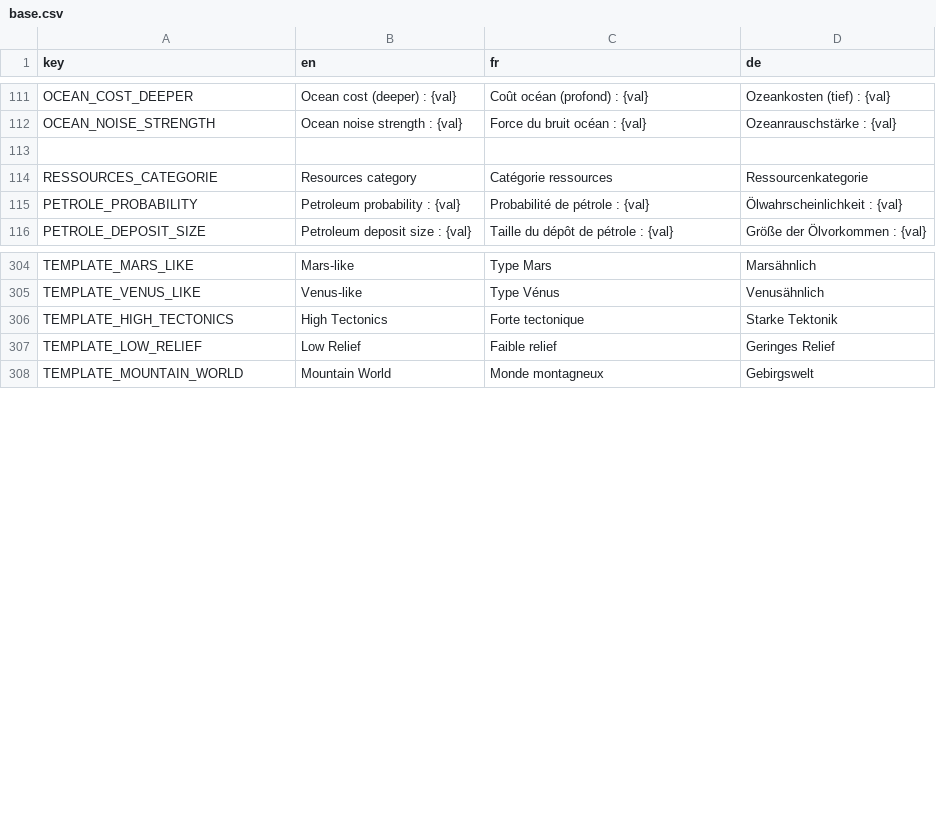
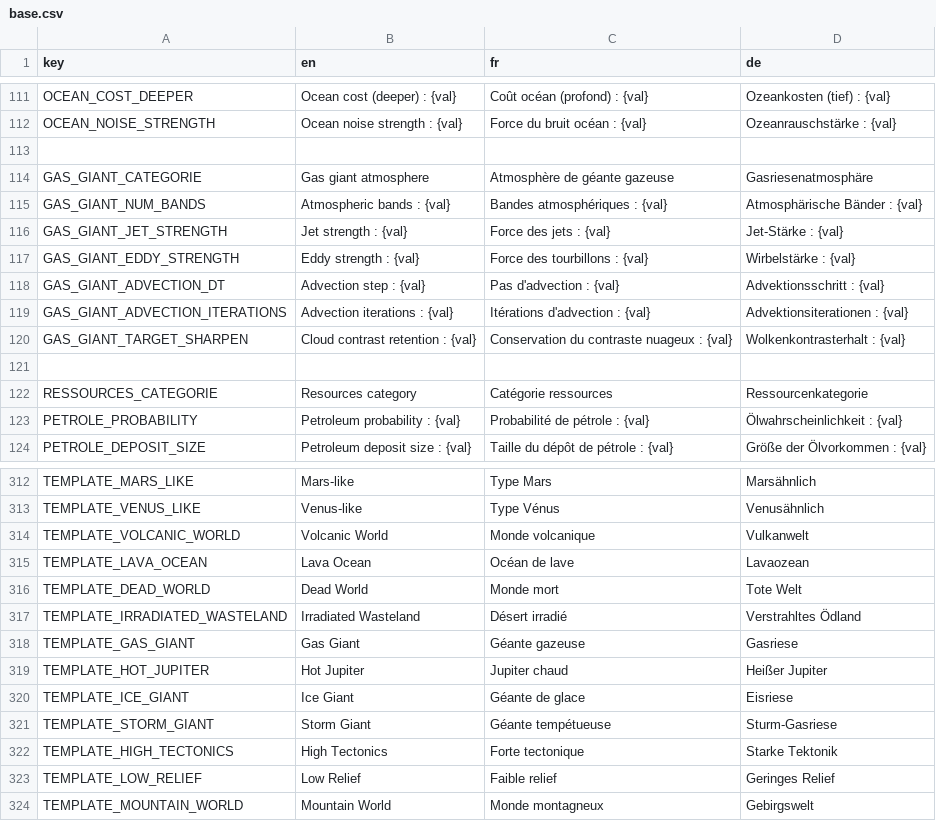
Before and after one commit to Jujedie/PlanetGenerator, a CSV file: data/translations/base.csv, drawn as a sheet; only a part is shown, gaps mark what is left out; the diff names each change by its address in the sheet, - before the commit and + after, or states it on an @@ line.

Commit message:
feat: Ajouter des modèles de planètes géantes gazeuses et mettre à jour les traductions

```diff
--- a/data/translations/base.csv
+++ b/data/translations/base.csv
+row 114: GAS_GIANT_CATEGORIE | Gas giant atmosphere | Atmosphère de géante gazeuse | Gasriesenatmosphäre
+row 115: GAS_GIANT_NUM_BANDS | Atmospheric bands : {val} | Bandes atmosphériques : {val} | Atmosphärische Bänder : {val}
+row 116: GAS_GIANT_JET_STRENGTH | Jet strength : {val} | Force des jets : {val} | Jet-Stärke : {val}
+row 117: GAS_GIANT_EDDY_STRENGTH | Eddy strength : {val} | Force des tourbillons : {val} | Wirbelstärke : {val}
+row 118: GAS_GIANT_ADVECTION_DT | Advection step : {val} | Pas d'advection : {val} | Advektionsschritt : {val}
+row 119: GAS_GIANT_ADVECTION_ITERATIONS | Advection iterations : {val} | Itérations d'advection : {val} | Advektionsiterationen : {val}
+row 120: GAS_GIANT_TARGET_SHARPEN | Cloud contrast retention : {val} | Conservation du contraste nuageux : {val} | Wolkenkontrasterhalt : {val}
+row 121: (empty)
+row 314: TEMPLATE_VOLCANIC_WORLD | Volcanic World | Monde volcanique | Vulkanwelt
+row 315: TEMPLATE_LAVA_OCEAN | Lava Ocean | Océan de lave | Lavaozean
+row 316: TEMPLATE_DEAD_WORLD | Dead World | Monde mort | Tote Welt
+row 317: TEMPLATE_IRRADIATED_WASTELAND | Irradiated Wasteland | Désert irradié | Verstrahltes Ödland
+row 318: TEMPLATE_GAS_GIANT | Gas Giant | Géante gazeuse | Gasriese
+row 319: TEMPLATE_HOT_JUPITER | Hot Jupiter | Jupiter chaud | Heißer Jupiter
+row 320: TEMPLATE_ICE_GIANT | Ice Giant | Géante de glace | Eisriese
+row 321: TEMPLATE_STORM_GIANT | Storm Giant | Géante tempétueuse | Sturm-Gasriese
```
Also changed, not shown: 8 other files.
